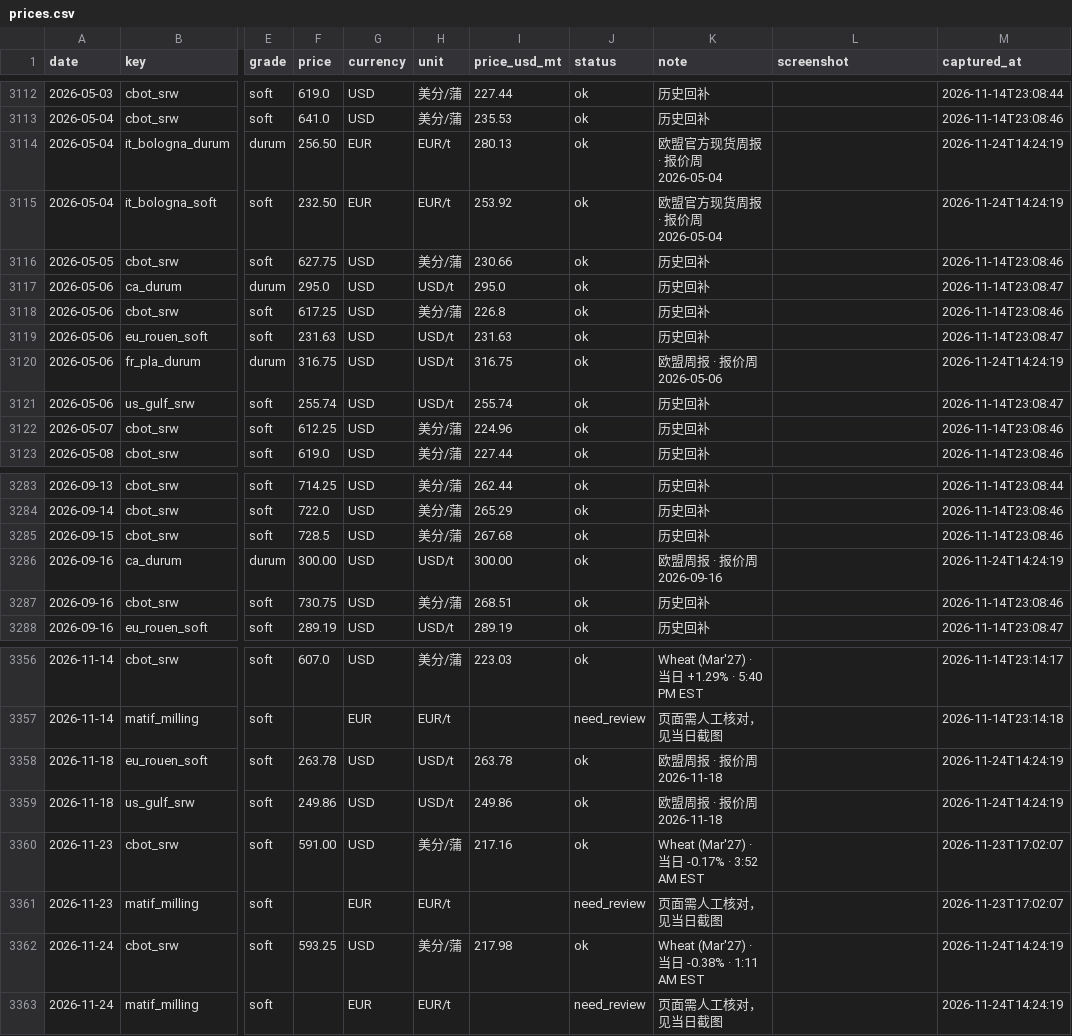
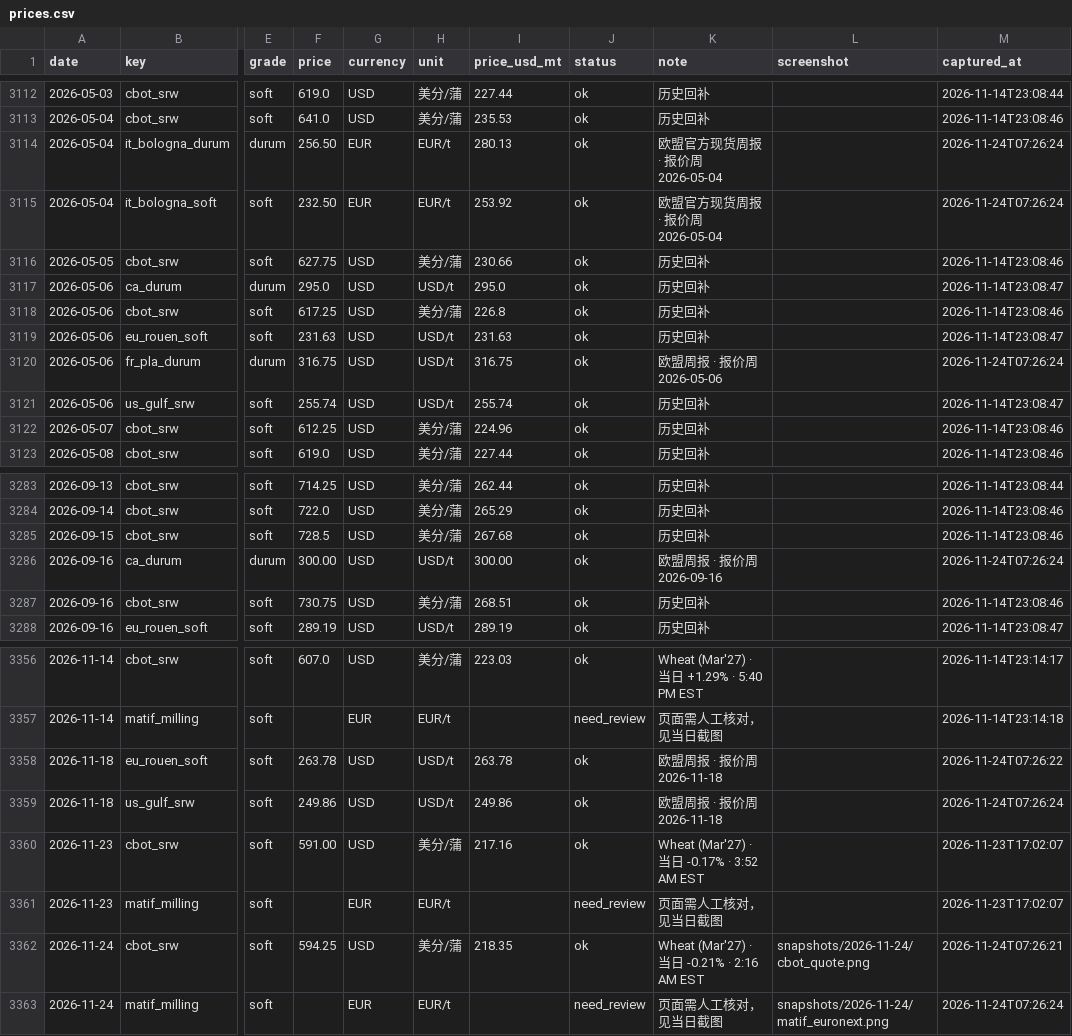
Before and after one commit to Grayrz/wheat-monitor, a CSV file: data/prices.csv, drawn as a sheet; only a part is shown, gaps mark what is left out; the diff names each change by its address in the sheet, - before the commit and + after, or states it on an @@ line.

```diff
--- a/data/prices.csv
+++ b/data/prices.csv
-M3114:M3115 (captured_at): 2026-11-24T14:24:19
+M3114:M3115 (captured_at): 2026-11-24T07:26:24
-M3120 (captured_at): 2026-11-24T14:24:19
+M3120 (captured_at): 2026-11-24T07:26:24
-M3286 (captured_at): 2026-11-24T14:24:19
+M3286 (captured_at): 2026-11-24T07:26:24
-M3358 (captured_at): 2026-11-24T14:24:19
+M3358 (captured_at): 2026-11-24T07:26:22
-M3359 (captured_at): 2026-11-24T14:24:19
+M3359 (captured_at): 2026-11-24T07:26:24
-F3362 (price): 593.25
+F3362 (price): 594.25
-I3362 (price_usd_mt): 217.98
+I3362 (price_usd_mt): 218.35
-K3362 (note): Wheat (Mar'27) · 当日 -0.38% · 1:11 AM EST
+K3362 (note): Wheat (Mar'27) · 当日 -0.21% · 2:16 AM EST
-L3362 (screenshot): (empty)
+L3362 (screenshot): snapshots/2026-11-24/cbot_quote.png
-M3362 (captured_at): 2026-11-24T14:24:19
+M3362 (captured_at): 2026-11-24T07:26:21
-L3363 (screenshot): (empty)
+L3363 (screenshot): snapshots/2026-11-24/matif_euronext.png
-M3363 (captured_at): 2026-11-24T14:24:19
+M3363 (captured_at): 2026-11-24T07:26:24
```
Also changed, not shown: 4 other files.
